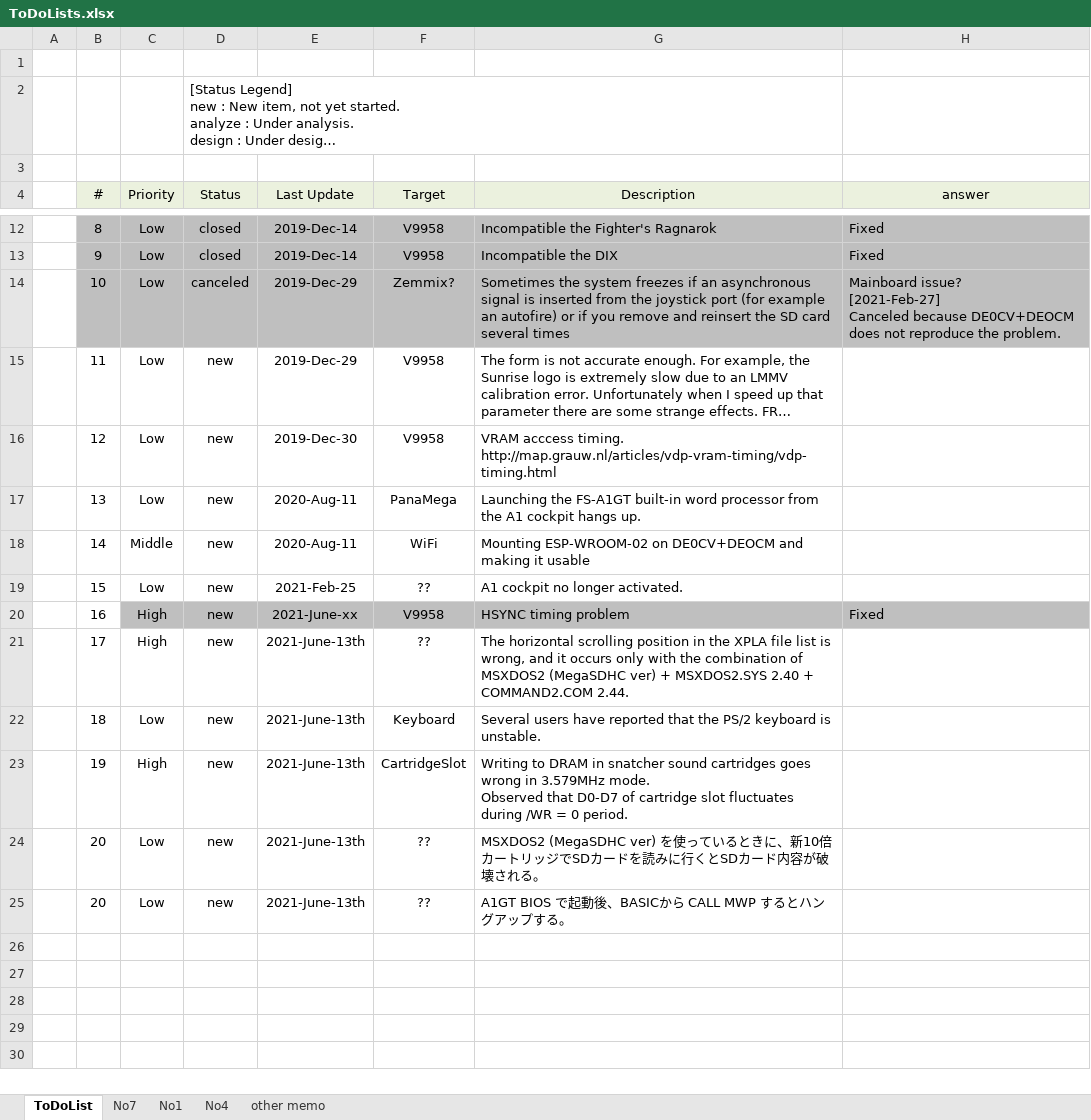
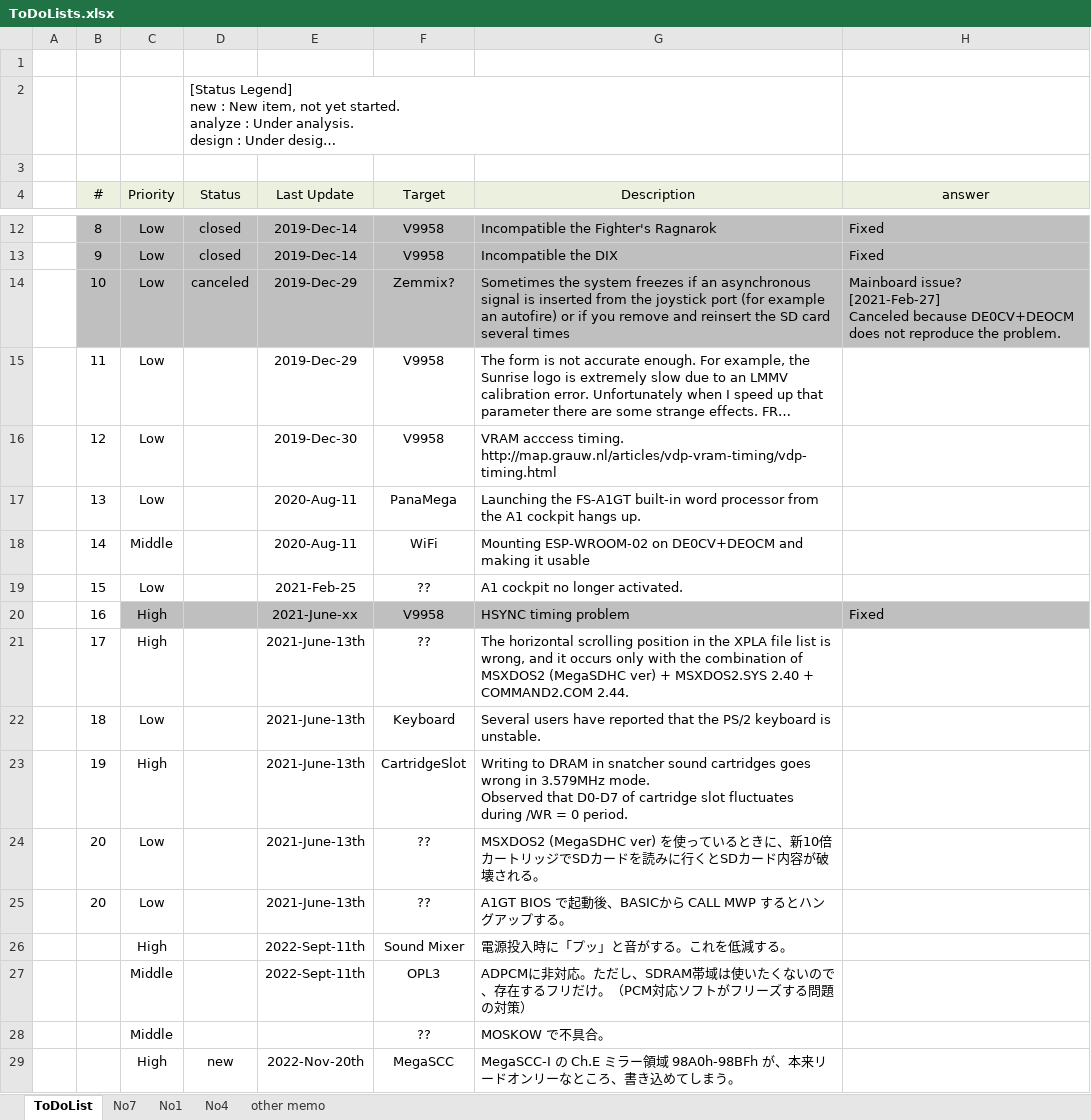
Before and after one commit to hra1129/one-chip-msx-kai, an Excel workbook: ToDoLists.xlsx, sheet ToDoList, drawn as a sheet; only a part is shown, gaps mark what is left out; long unchanged cells end in …; values as stored, in another font and other column widths than the file's, no borders; the diff names each change by its address in the sheet, - before the commit and + after, or states it on an @@ line.

Commit message:
Updated

```diff
--- a/ToDoLists.xlsx (sheet ToDoList)
+++ b/ToDoLists.xlsx (sheet ToDoList)
-D15:D25 (Status): new
+D15:D25 (Status): (empty)
+row 26:  |  | High |  | 2022-Sept-11th | Sound Mixer | 電源投入時に「プッ」と音がする。これを低減する。
+row 27:  |  | Middle |  | 2022-Sept-11th | OPL3 | ADPCMに非対応。ただし、SDRAM帯域は使いたくないので、存在するフリだけ。（PCM対応ソフトがフリーズする問題の対策）
+row 28:  |  | Middle |  |  | ?? | MOSKOW で不具合。
+row 29:  |  | High | new | 2022-Nov-20th | MegaSCC | MegaSCC-I の Ch.E ミラー領域 98A0h-98BFh が、本来リードオンリーなところ、書き込めてしまう。
```
